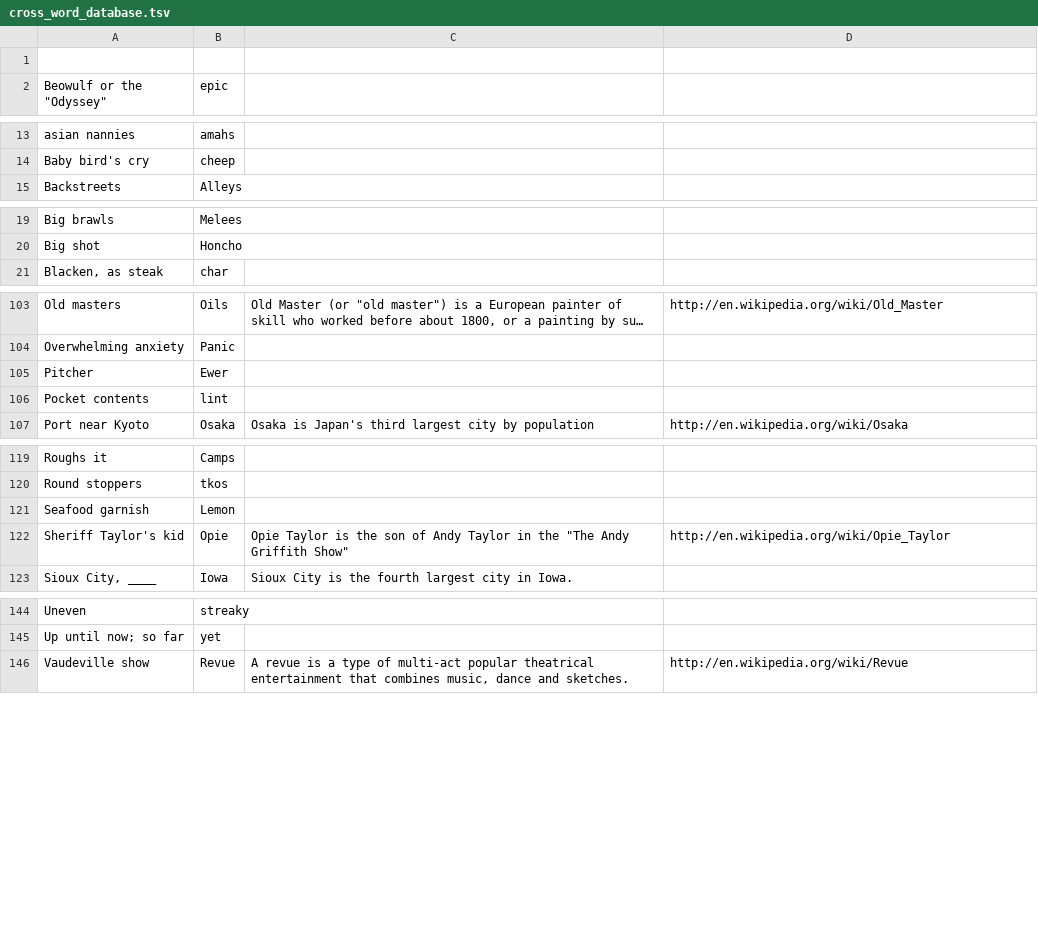
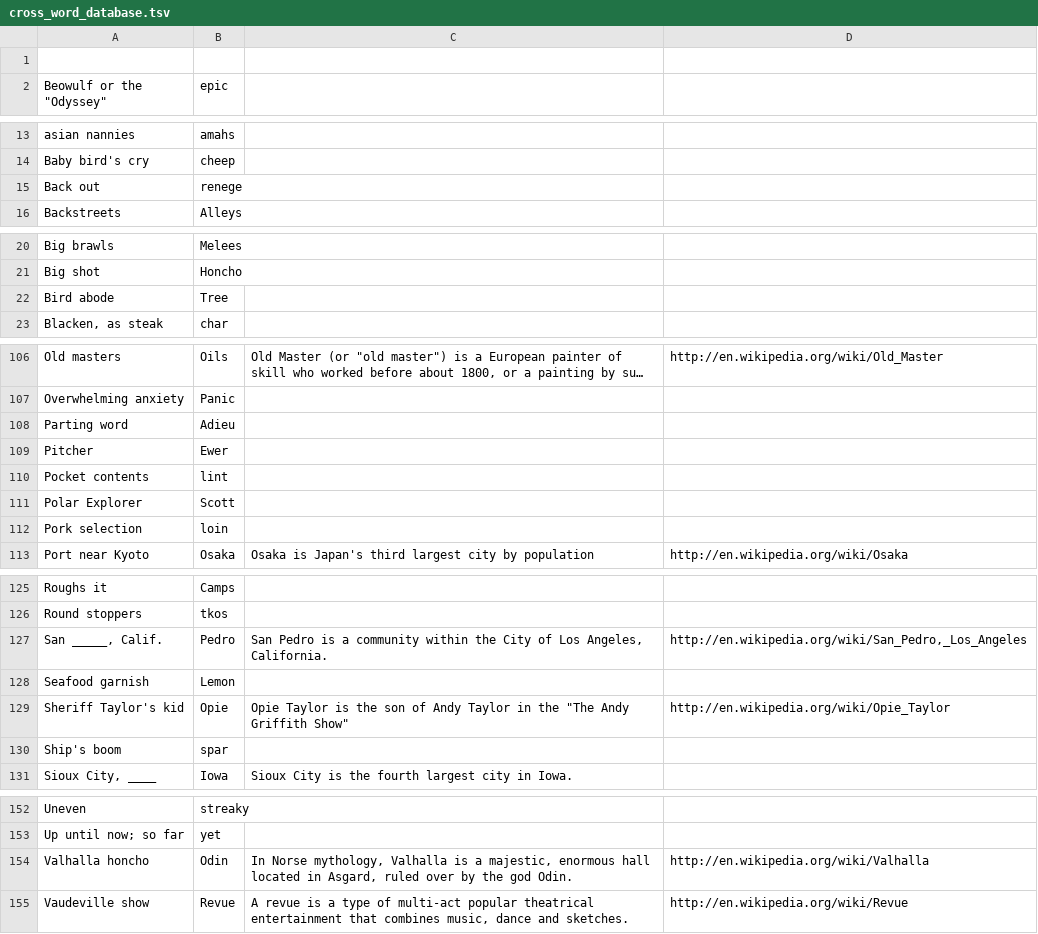
Before and after one commit to KamarajuKusumanchi/crossword, a TSV file: database/cross_word_database.tsv, drawn as a sheet; only a part is shown, gaps mark what is left out; long unchanged cells end in …; the diff covers the shown part only; the diff names each change by its address in the sheet, - before the commit and + after, or states it on an @@ line.

Commit message:
added 10 more crossword clues

```diff
--- a/database/cross_word_database.tsv
+++ b/database/cross_word_database.tsv
+row 15: Back out | renege
+row 22: Bird abode | Tree
+row 108: Parting word | Adieu
+row 111: Polar Explorer | Scott
+row 112: Pork selection | loin
+row 127: San _____, Calif. | Pedro | San Pedro is a community within the City of Los Angeles, California. | http://en.wikipedia.org/wiki/San_Pedro,_Los_Angeles
+row 130: Ship's boom | spar
+row 154: Valhalla honcho | Odin | In Norse mythology, Valhalla is a majestic, enormous hall located in Asgard, ruled over by the god Odin. | http://en.wikipedia.org/wiki/Valhalla
```
Also changed, not shown: 2 added rows elsewhere in this file.
